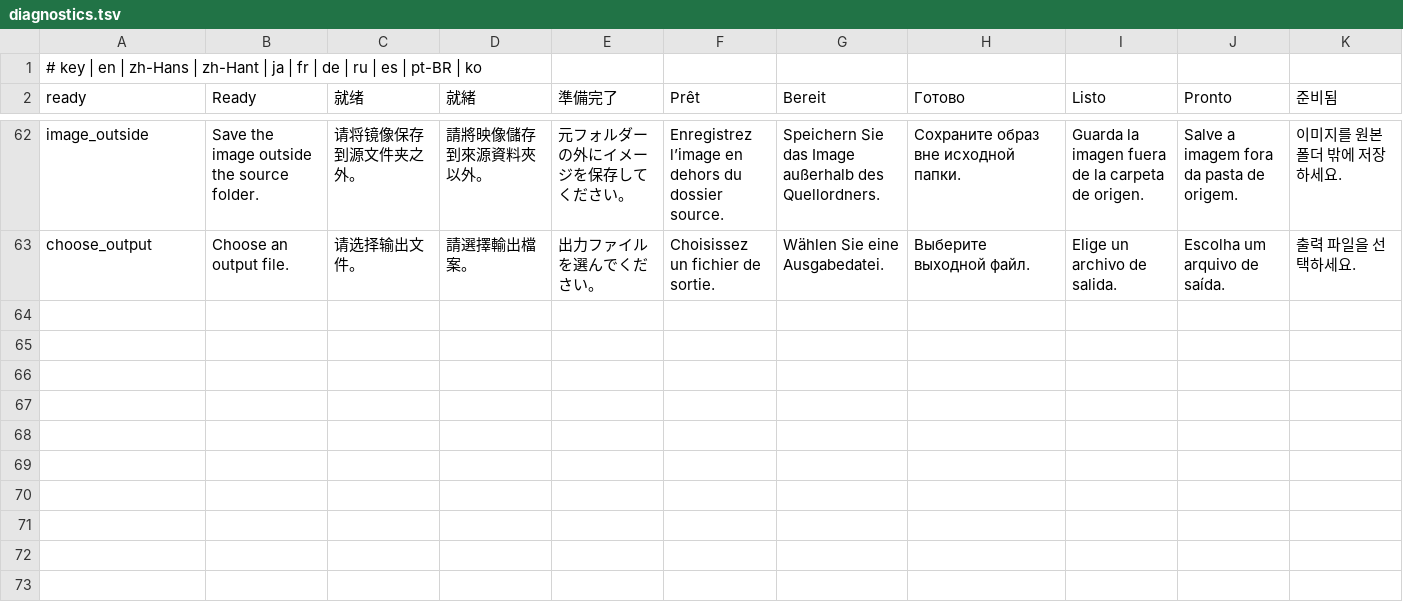
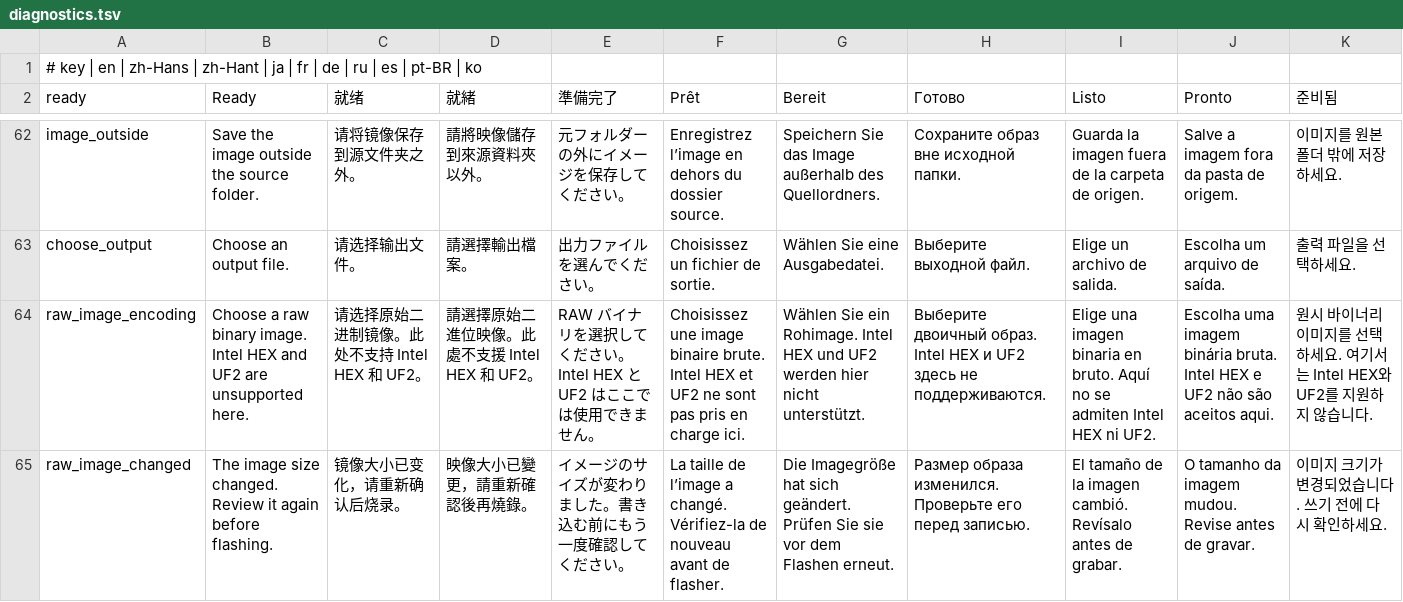
Before and after one commit to Tomosawa/ESP32-SuperFlash, a TSV file: locales/diagnostics.tsv, drawn as a sheet; only a part is shown, gaps mark what is left out; the diff names each change by its address in the sheet, - before the commit and + after, or states it on an @@ line.

```diff
--- a/locales/diagnostics.tsv
+++ b/locales/diagnostics.tsv
+row 64: raw_image_encoding | Choose a raw binary image. Intel HEX and UF2 are unsupported here. | 请选择原始二进制镜像。此处不支持 Intel HEX 和 UF2。 | 請選擇原始二進位映像。此處不支援 Intel HEX 和 UF2。 | RAW バイナリを選択してください。Intel HEX と UF2 はここでは使用できません。 | Choisissez une image binaire brute. Intel HEX et UF2 ne sont pas pris en charge ici. | Wählen Sie ein Rohimage. Intel HEX und UF2 werden hier nicht unterstützt. | Выберите двоичный образ. Intel HEX и UF2 здесь не поддерживаются. | Elige una imagen binaria en bruto. Aquí no se admiten Intel HEX ni UF2. | Escolha uma imagem binária bruta. Intel HEX e UF2 não são aceitos aqui. | 원시 바이너리 이미지를 선택하세요. 여기서는 Intel HEX와 UF2를 지원하지 않습니다.
+row 65: raw_image_changed | The image size changed. Review it again before flashing. | 镜像大小已变化，请重新确认后烧录。 | 映像大小已變更，請重新確認後再燒錄。 | イメージのサイズが変わりました。書き込む前にもう一度確認してください。 | La taille de l’image a changé. Vérifiez-la de nouveau avant de flasher. | Die Imagegröße hat sich geändert. Prüfen Sie sie vor dem Flashen erneut. | Размер образа изменился. Проверьте его перед записью. | El tamaño de la imagen cambió. Revísalo antes de grabar. | O tamanho da imagem mudou. Revise antes de gravar. | 이미지 크기가 변경되었습니다. 쓰기 전에 다시 확인하세요.
```
Also changed, not shown: locales/ui.tsv, 16 other files.
